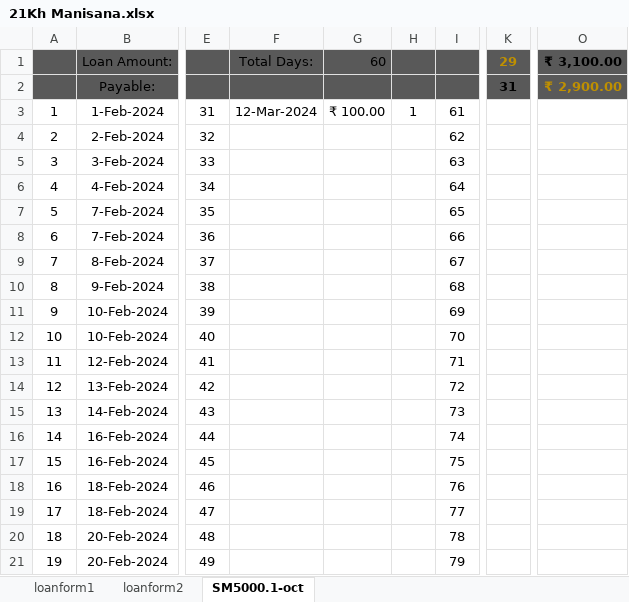
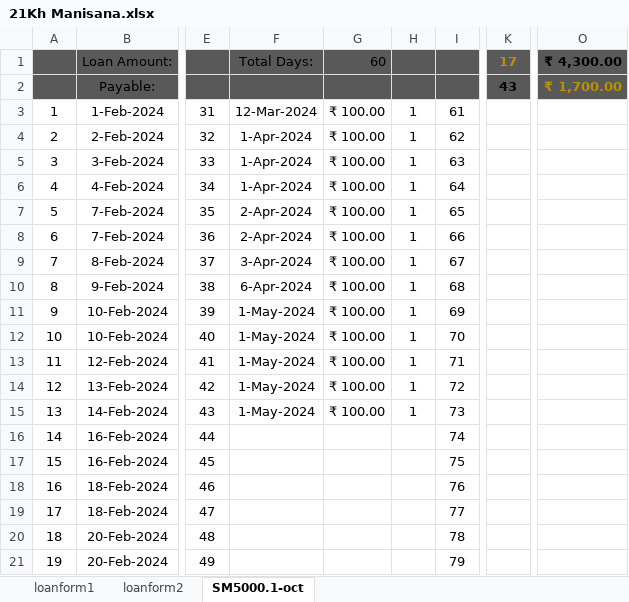
Before and after one commit to aboongm/tungfamFinance, an Excel workbook: LoanOfficer-A/2023/21Kh Manisana.xlsx, sheet SM5000.1-oct, drawn as a sheet; only a part is shown, gaps mark what is left out; values as stored, in another font and other column widths than the file's, no borders; the diff names each change by its address in the sheet, - before the commit and + after, or states it on an @@ line.

```diff
--- a/LoanOfficer-A/2023/21Kh Manisana.xlsx (sheet SM5000.1-oct)
+++ b/LoanOfficer-A/2023/21Kh Manisana.xlsx (sheet SM5000.1-oct)
-K1: 29
+K1: 17
-O1: ₹ 3,100.00
+O1: ₹ 4,300.00
-K2: 31
+K2: 43
-O2: ₹ 2,900.00
+O2: ₹ 1,700.00
-F4:F6: (empty)
+F4:F6: 1-Apr-2024
-G4:G15: (empty)
+G4:G15: ₹ 100.00
-H4:H15: (empty)
+H4:H15: 1
-F7:F8: (empty)
+F7:F8: 2-Apr-2024
-F9: (empty)
+F9: 3-Apr-2024
-F10: (empty)
+F10: 6-Apr-2024
-F11:F15: (empty)
+F11:F15: 1-May-2024
```
Also changed, not shown: charts or pictures, LoanOfficer-A/2023/17 Yaithengbam Bidyabati.xlsx, LoanOfficer-A/2023/25 Salam Sunanda.xlsx, 29 other files.
